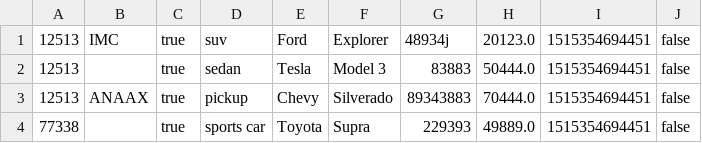
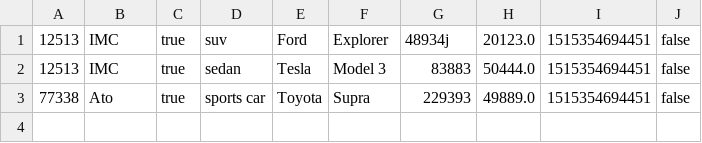
Before and after one commit to MyshaMaliha/ICS-372-Project-3, a CSV file: ICS-372-Project-3/vehicle.csv, drawn as a sheet.

```diff
--- a/ICS-372-Project-3/vehicle.csv
+++ b/ICS-372-Project-3/vehicle.csv
@@ -1,4 +1,3 @@
 12513,IMC,true,suv,Ford,Explorer,48934j,20123.0,1515354694451,false
-12513,,true,sedan,Tesla,Model 3,83883,50444.0,1515354694451,false
-12513,ANAAX,true,pickup,Chevy,Silverado,89343883,70444.0,1515354694451,false
-77338,,true,sports car,Toyota,Supra,229393,49889.0,1515354694451,false
+12513,IMC,true,sedan,Tesla,Model 3,83883,50444.0,1515354694451,false
+77338,Ato,true,sports car,Toyota ,Supra,229393,49889.0,1515354694451,false
```
Also changed, not shown: 9 other files.
